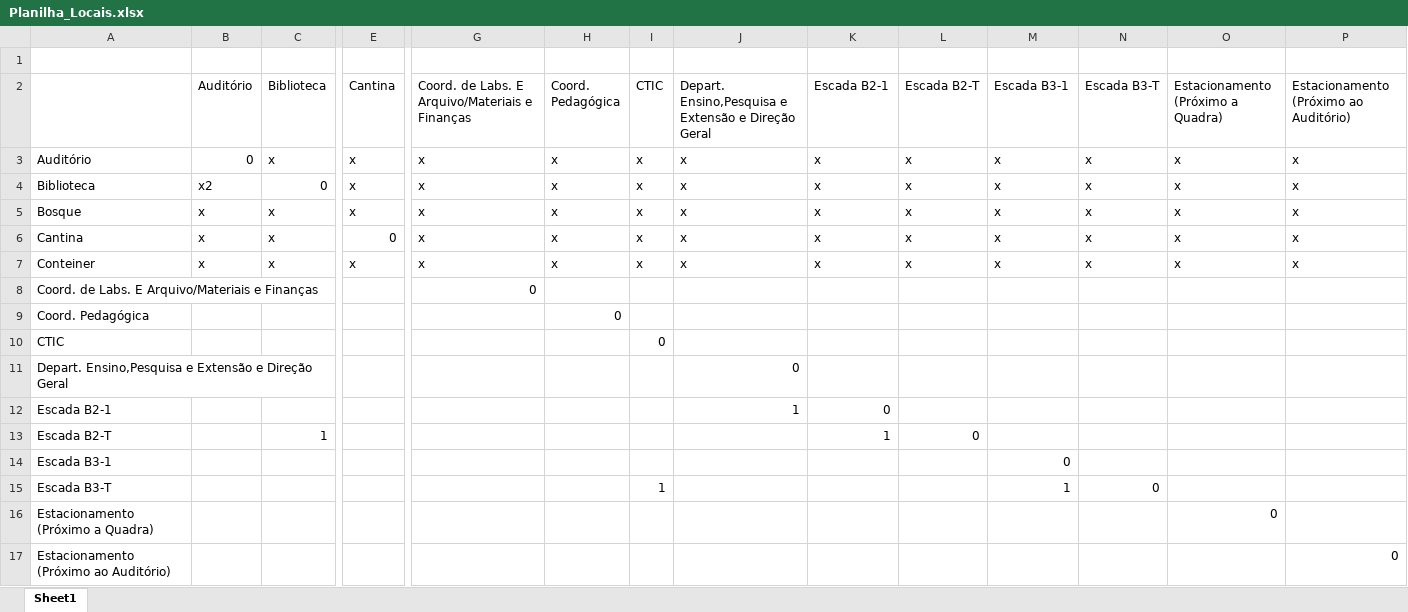
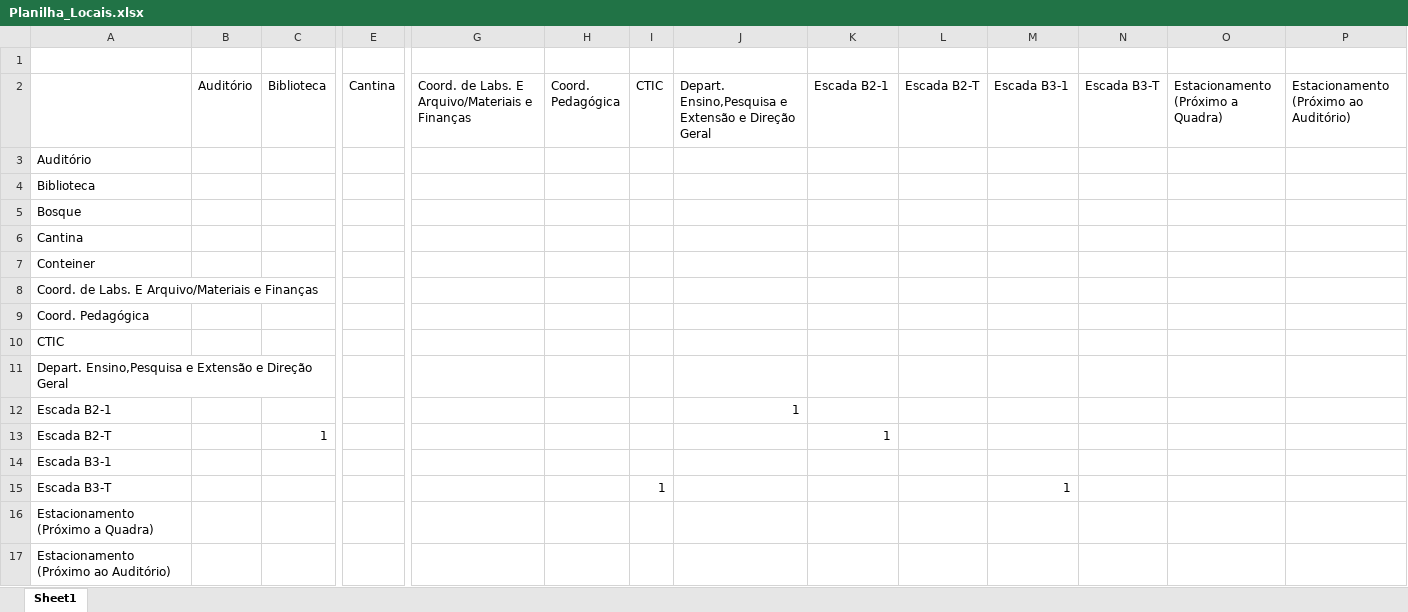
Before and after one commit to OsmarHofman/fscMapRoutingWS, an Excel workbook: MapeamentoIFSC/src/main/resources/Planilha_Locais.xlsx, sheet Sheet1, drawn as a sheet; only a part is shown, gaps mark what is left out; values as stored, in another font and other column widths than the file's, no borders; removed rows and columns are numbered as before the commit, all else as after; rows hold the shown columns only; the diff covers the shown part only; the diff names each change by its address in the sheet, - before the commit and + after, or states it on an @@ line.

Commit message:
Retirando "x" da tabela

```diff
--- a/MapeamentoIFSC/src/main/resources/Planilha_Locais.xlsx (sheet Sheet1)
+++ b/MapeamentoIFSC/src/main/resources/Planilha_Locais.xlsx (sheet Sheet1)
-row 3: Auditório | 0 | x | x | x | x | x | x | x | x | x | x | x | x
-row 4: Biblioteca | x2 | 0 | x | x | x | x | x | x | x | x | x | x | x
-row 5: Bosque | x | x | x | x | x | x | x | x | x | x | x | x | x
+row 3: Auditório
+row 4: Biblioteca
+row 5: Bosque
-B6 (Auditório): x
+B6 (Auditório): (empty)
-C6 (Biblioteca): x
+C6 (Biblioteca): (empty)
-E6 (Cantina): 0
+E6 (Cantina): (empty)
-G6: x
+G6: (empty)
-H6 (Coord. Pedagógica): x
+H6 (Coord. Pedagógica): (empty)
-I6 (CTIC): x
+I6 (CTIC): (empty)
-J6: x
+J6: (empty)
-K6 (Escada B2-1): x
+K6 (Escada B2-1): (empty)
-L6 (Escada B2-T): x
+L6 (Escada B2-T): (empty)
-M6 (Escada B3-1): x
+M6 (Escada B3-1): (empty)
-N6 (Escada B3-T): x
+N6 (Escada B3-T): (empty)
-O6: x
+O6: (empty)
-P6: x
+P6: (empty)
-row 7: Conteiner | x | x | x | x | x | x | x | x | x | x | x | x | x
+row 7: Conteiner
-G8: 0
+G8: (empty)
-H9 (Coord. Pedagógica): 0
+H9 (Coord. Pedagógica): (empty)
-I10 (CTIC): 0
+I10 (CTIC): (empty)
-J11: 0
+J11: (empty)
-K12 (Escada B2-1): 0
+K12 (Escada B2-1): (empty)
-L13 (Escada B2-T): 0
+L13 (Escada B2-T): (empty)
-M14 (Escada B3-1): 0
+M14 (Escada B3-1): (empty)
-N15 (Escada B3-T): 0
+N15 (Escada B3-T): (empty)
-O16: 0
+O16: (empty)
-P17: 0
+P17: (empty)
```
Also changed, not shown: 66 edited cells elsewhere in this sheet.
